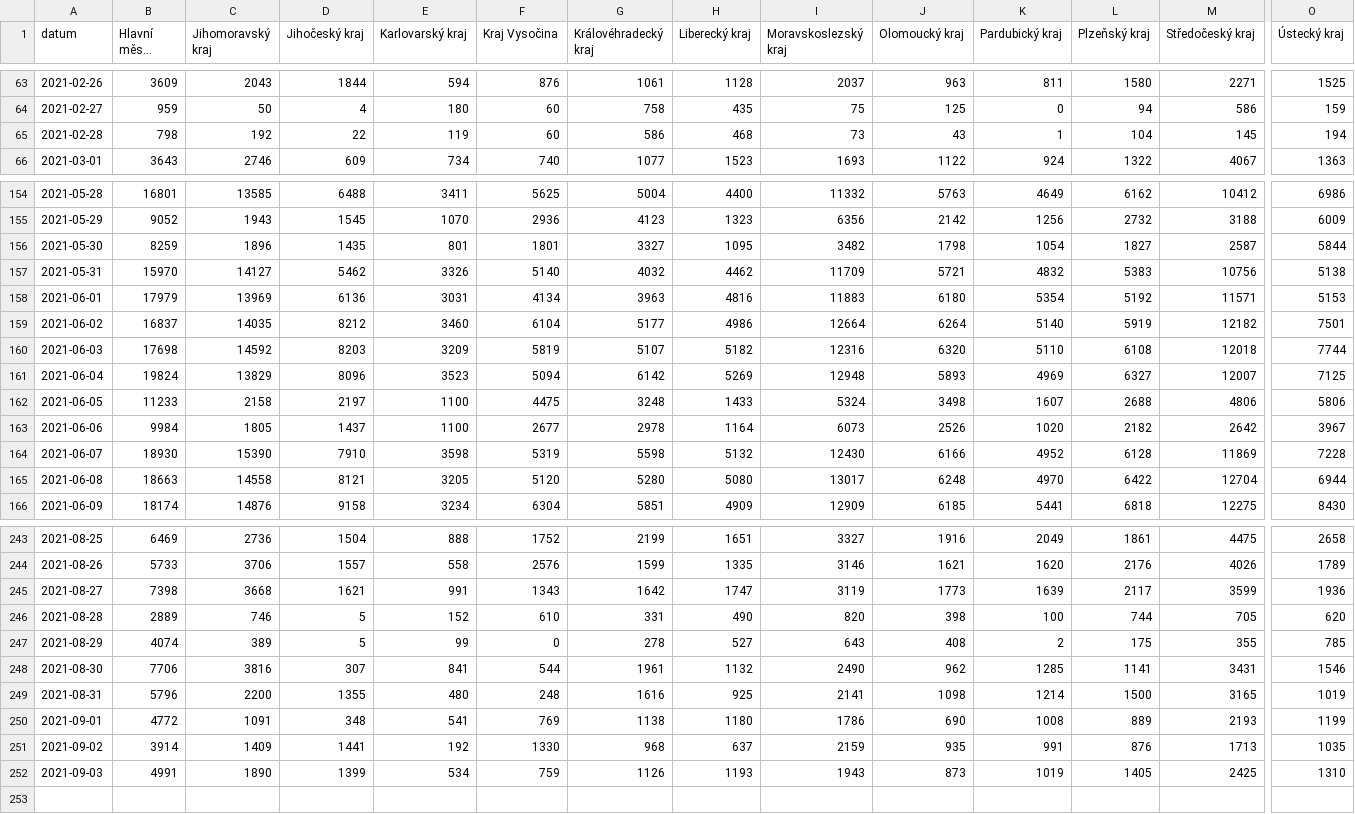
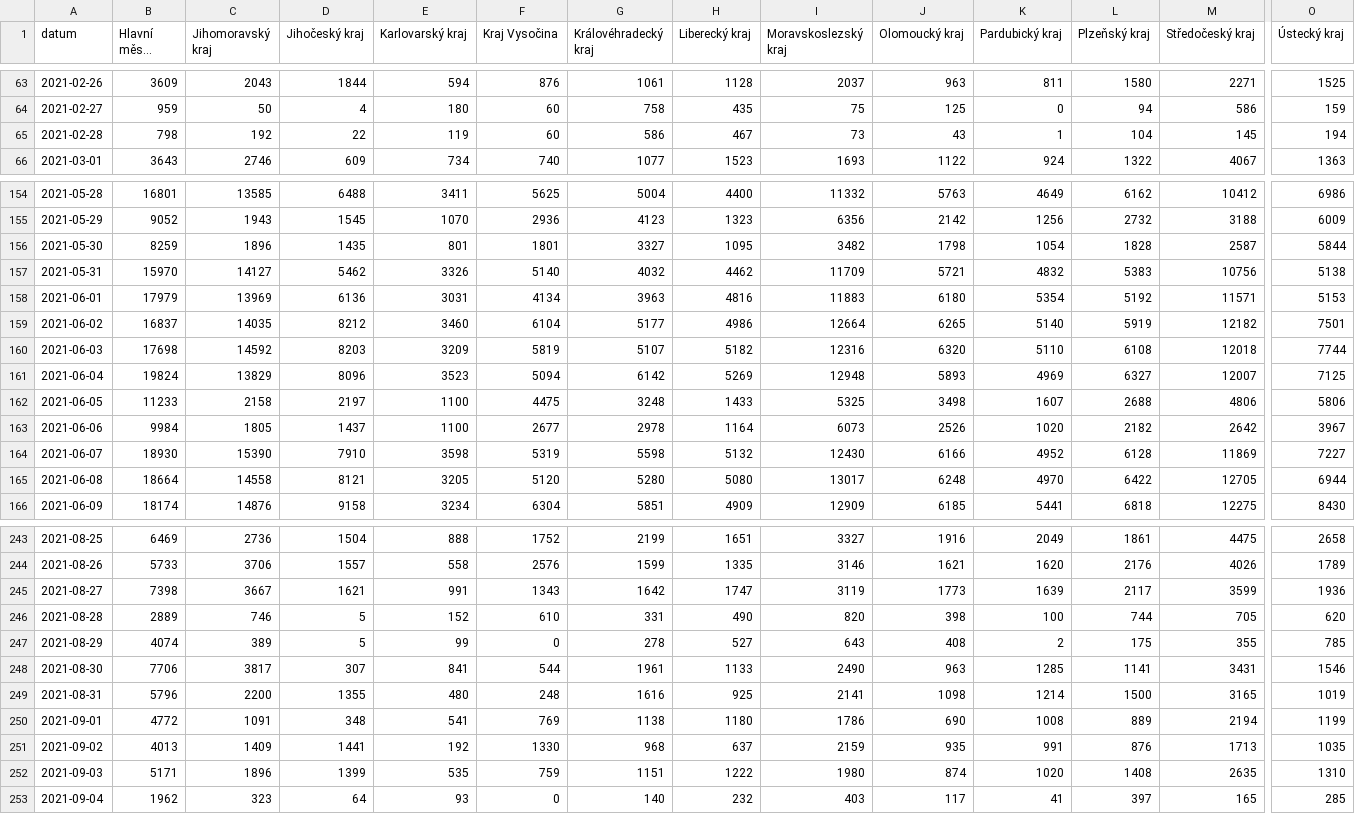
Before and after one commit to vykend/COVID19-Vaccination-Czechia, a CSV file: by_date_and_region.csv, drawn as a sheet; only a part is shown, gaps mark what is left out; long unchanged cells end in …; rows hold the shown columns only; the diff covers the shown part only; the diff names each change by its address in the sheet, - before the commit and + after, or states it on an @@ line.

```diff
--- a/by_date_and_region.csv
+++ b/by_date_and_region.csv
-H65 (Liberecký kraj): 468
+H65 (Liberecký kraj): 467
-L156 (Plzeňský kraj): 1827
+L156 (Plzeňský kraj): 1828
-J159 (Olomoucký kraj): 6264
+J159 (Olomoucký kraj): 6265
-I162 (Moravskoslezský kraj): 5324
+I162 (Moravskoslezský kraj): 5325
-O164 (Ústecký kraj): 7228
+O164 (Ústecký kraj): 7227
-B165 (Hlavní město Praha): 18663
+B165 (Hlavní město Praha): 18664
-M165 (Středočeský kraj): 12704
+M165 (Středočeský kraj): 12705
-C245 (Jihomoravský kraj): 3668
+C245 (Jihomoravský kraj): 3667
-C248 (Jihomoravský kraj): 3816
+C248 (Jihomoravský kraj): 3817
-H248 (Liberecký kraj): 1132
+H248 (Liberecký kraj): 1133
-J248 (Olomoucký kraj): 962
+J248 (Olomoucký kraj): 963
-M250 (Středočeský kraj): 2193
+M250 (Středočeský kraj): 2194
-B251 (Hlavní město Praha): 3914
+B251 (Hlavní město Praha): 4013
-B252 (Hlavní město Praha): 4991
+B252 (Hlavní město Praha): 5171
-C252 (Jihomoravský kraj): 1890
+C252 (Jihomoravský kraj): 1896
-E252 (Karlovarský kraj): 534
+E252 (Karlovarský kraj): 535
-G252 (Královéhradecký kraj): 1126
+G252 (Královéhradecký kraj): 1151
-H252 (Liberecký kraj): 1193
+H252 (Liberecký kraj): 1222
-I252 (Moravskoslezský kraj): 1943
+I252 (Moravskoslezský kraj): 1980
-J252 (Olomoucký kraj): 873
+J252 (Olomoucký kraj): 874
-K252 (Pardubický kraj): 1019
+K252 (Pardubický kraj): 1020
-L252 (Plzeňský kraj): 1405
+L252 (Plzeňský kraj): 1408
-M252 (Středočeský kraj): 2425
+M252 (Středočeský kraj): 2635
+row 253: 2021-09-04 | 1962 | 323 | 64 | 93 | 0 | 140 | 232 | 403 | 117 | 41 | 397 | 165 | 285
```
Also changed, not shown: 57 edited cells elsewhere in this file, aggregation.csv, by_manufacturer.csv, 4 other files.
